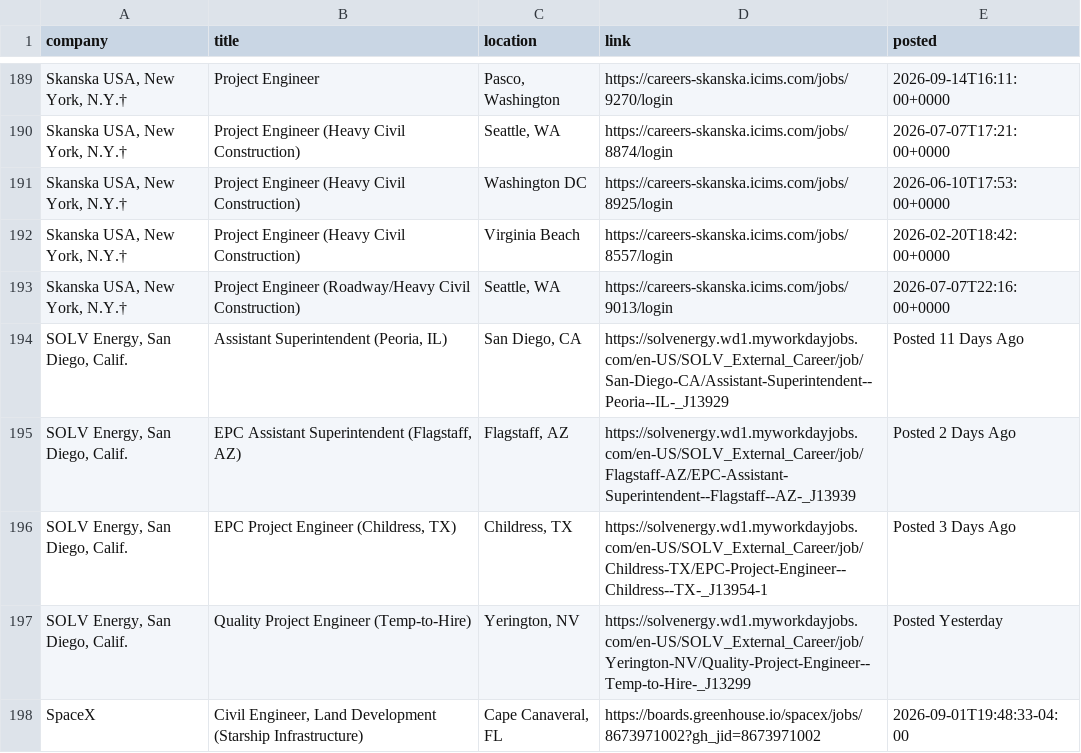
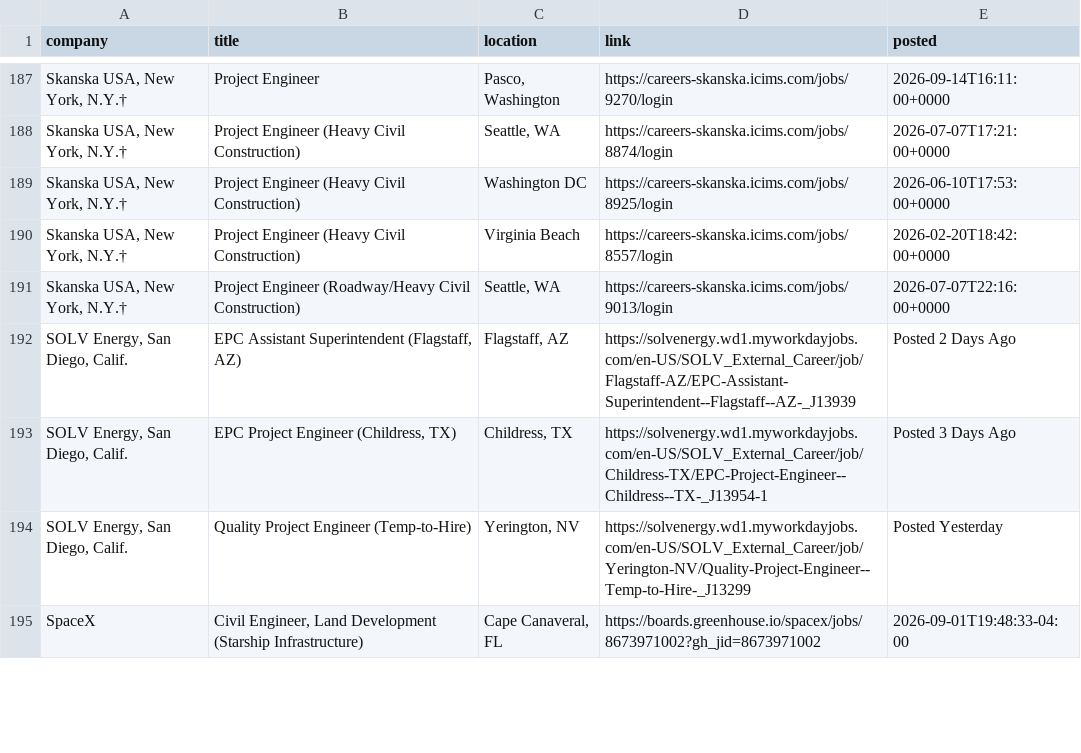
Before and after one commit to sandeepreddy46-max/Jobscrapper, a CSV file: current_jobs.csv, drawn as a sheet; only a part is shown, gaps mark what is left out; removed rows and columns are numbered as before the commit, all else as after; the diff covers the shown part only; the diff names each change by its address in the sheet, - before the commit and + after, or states it on an @@ line.

```diff
--- a/current_jobs.csv
+++ b/current_jobs.csv
-row 194: SOLV Energy, San Diego, Calif. | Assistant Superintendent (Peoria, IL) | San Diego, CA | https://solvenergy.wd1.myworkdayjobs.com/en-US/SOLV_External_Career/job/San-Diego-CA/Assistant-Superintendent--Peoria--IL-_J13929 | Posted 11 Days Ago
```
Also changed, not shown: 2 removed rows, 1 moved row and 9 edited cells elsewhere in this file, source_health.csv, 1 other file.
